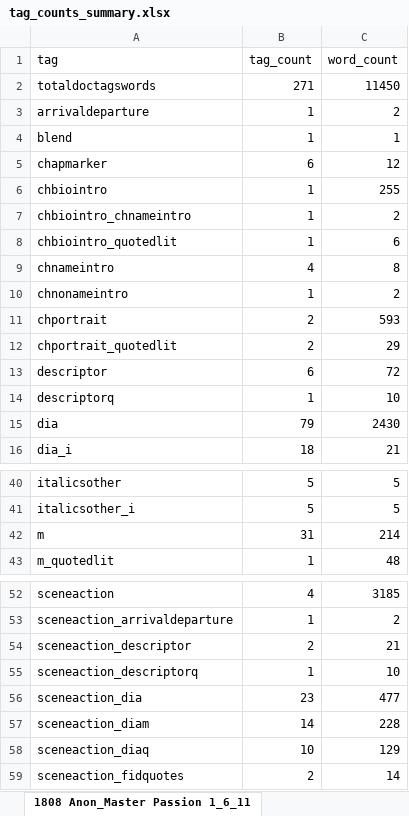
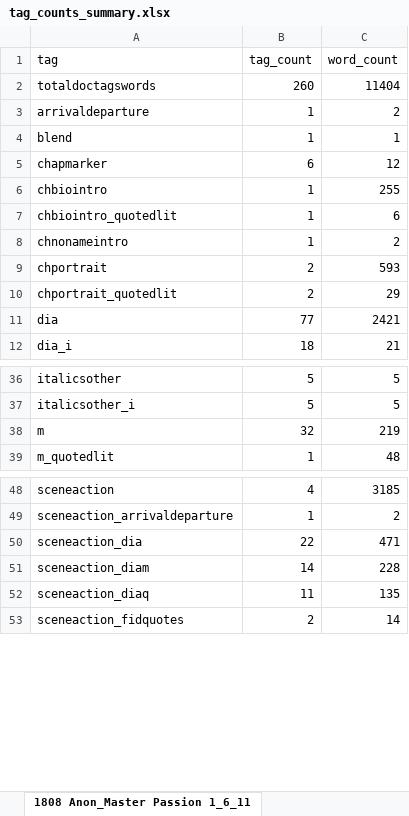
Before and after one commit to aculich/novel-scenification, an Excel workbook: data/tag_counts_summary.xlsx, sheet 1808 Anon_Master Passion 1_6_11, drawn as a sheet; only a part is shown, gaps mark what is left out; values as stored, in another font and other column widths than the file's, no cell formats; removed rows and columns are numbered as before the commit, all else as after; the diff covers the shown part only; the diff names each change by its address in the sheet, - before the commit and + after, or states it on an @@ line.

```diff
--- a/data/tag_counts_summary.xlsx (sheet 1808 Anon_Master Passion 1_6_11)
+++ b/data/tag_counts_summary.xlsx (sheet 1808 Anon_Master Passion 1_6_11)
-B2 (tag_count): 271
+B2 (tag_count): 260
-C2 (word_count): 11450
+C2 (word_count): 11404
-row 7: chbiointro_chnameintro | 1 | 2
-row 9: chnameintro | 4 | 8
-row 13: descriptor | 6 | 72
-row 14: descriptorq | 1 | 10
-B11 (tag_count): 79
+B11 (tag_count): 77
-C11 (word_count): 2430
+C11 (word_count): 2421
-B38 (tag_count): 31
+B38 (tag_count): 32
-C38 (word_count): 214
+C38 (word_count): 219
-row 54: sceneaction_descriptor | 2 | 21
-row 55: sceneaction_descriptorq | 1 | 10
-B50 (tag_count): 23
+B50 (tag_count): 22
-C50 (word_count): 477
+C50 (word_count): 471
-B52 (tag_count): 10
+B52 (tag_count): 11
-C52 (word_count): 129
+C52 (word_count): 135
```
Also changed, not shown: 1 removed row and 16 edited cells elsewhere in this sheet, sheet Summary Freq Words, sheet Summary Freq Tags, sheet Summary All Tags, sheet Summary Included Tags, sheet 1828 Colburn 1_2_13824 FINAL no, sheet 1828 Harvey 1_3_13500 final no, 9 more sheets, cell formats, 15 other files.
